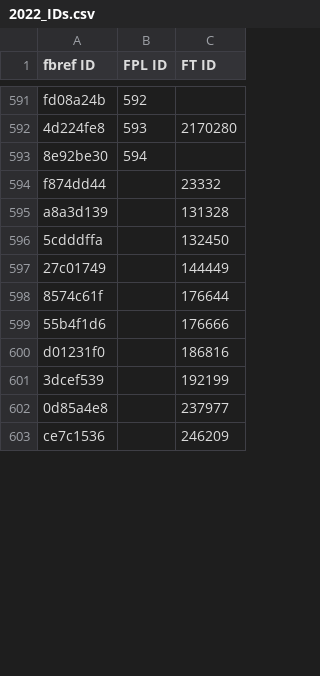
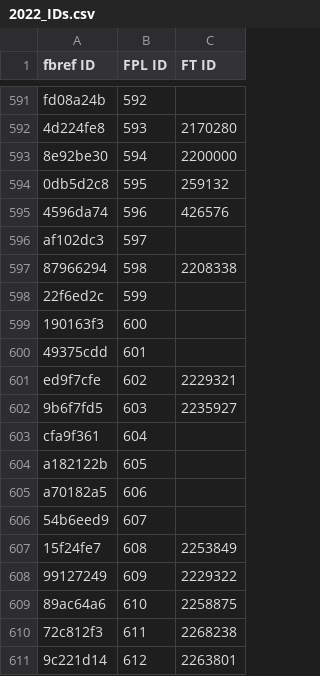
Before and after one commit to theFPLkiwi/theFPLkiwi, a CSV file: 2022_IDs.csv, drawn as a sheet; only a part is shown, gaps mark what is left out; the shorter side is filled out with more unchanged rows; the diff covers the shown part only.

```diff
--- a/2022_IDs.csv
+++ b/2022_IDs.csv
@@ -592,2 +592,20 @@ fd08a24b,592,
 4d224fe8,593,2170280
-8e92be30,594,
+8e92be30,594,2200000
+0db5d2c8,595,259132
+4596da74,596,426576
+af102dc3,597,
+87966294,598,2208338
+22f6ed2c,599,
+190163f3,600,
+49375cdd,601,
+ed9f7cfe,602,2229321
+9b6f7fd5,603,2235927
+cfa9f361,604,
+a182122b,605,
+a70182a5,606,
+54b6eed9,607,
+15f24fe7,608,2253849
+99127249,609,2229322
+89ac64a6,610,2258875
+72c812f3,611,2268238
+9c221d14,612,2263801
```
Also changed, not shown: 12 added rows, 54 removed rows and 3 edited cells elsewhere in this file, ID_Dictionary.csv, 2 other files.
